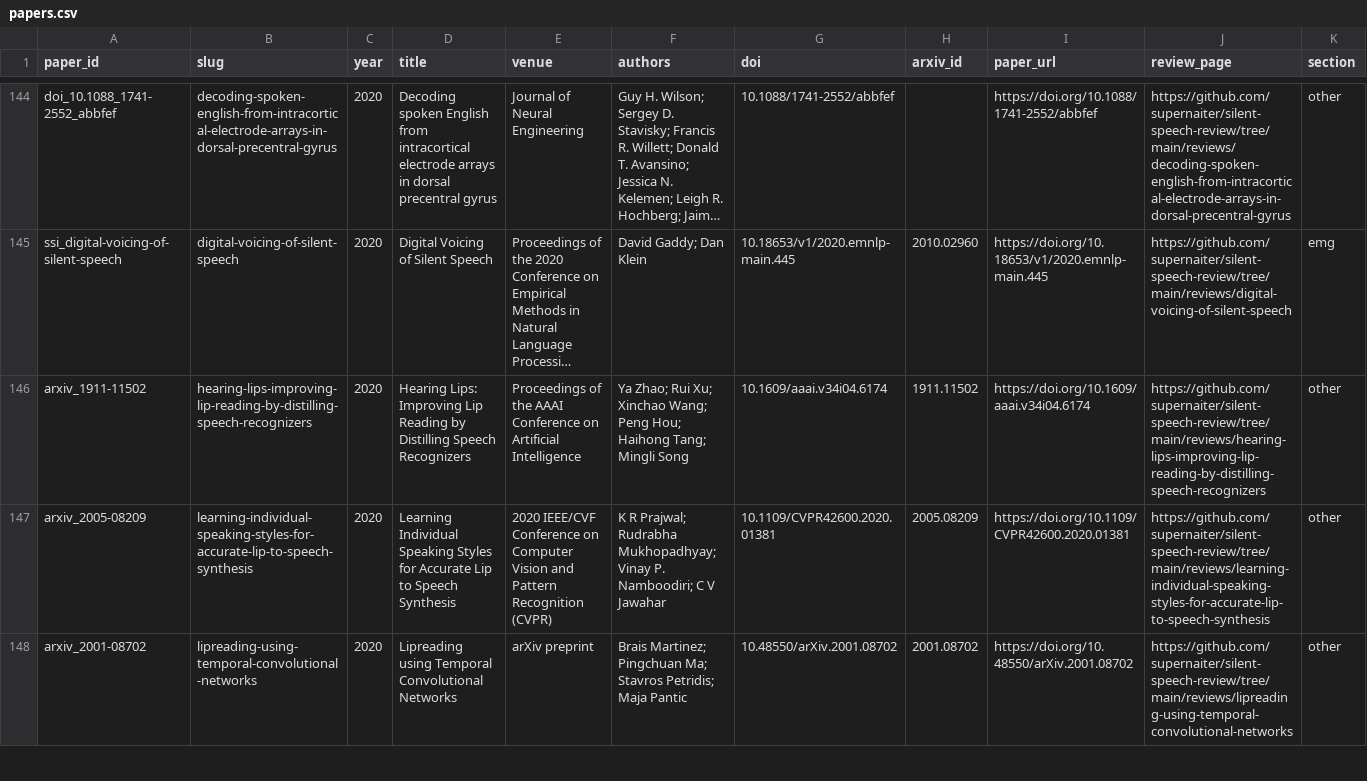
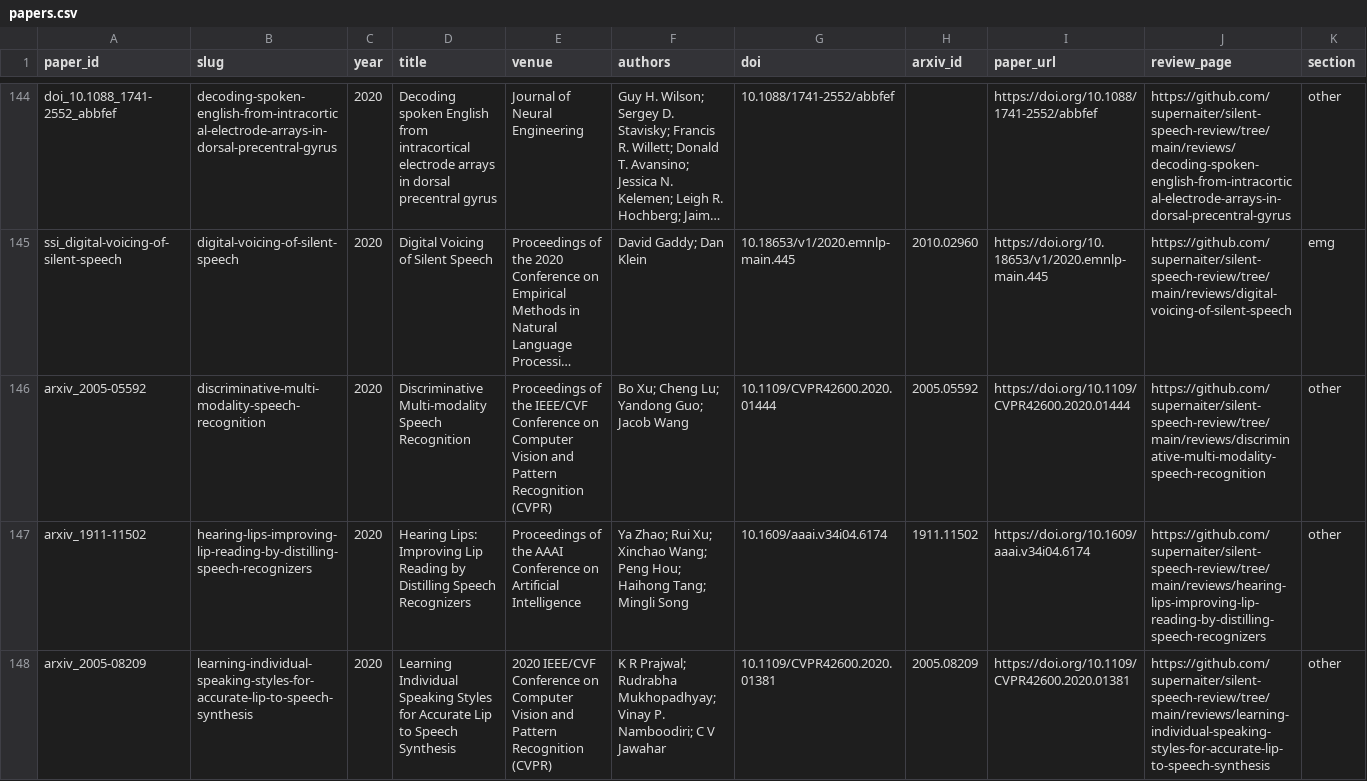
Before and after one commit to supernaiter/silent-speech-review, a CSV file: data/papers.csv, drawn as a sheet; only a part is shown, gaps mark what is left out; the shorter side is filled out with more unchanged rows; long unchanged cells end in …; rows hold the shown columns only; the diff names each change by its address in the sheet, - before the commit and + after, or states it on an @@ line.

```diff
--- a/data/papers.csv
+++ b/data/papers.csv
+row 146: arxiv_2005-05592 | discriminative-multi-modality-speech-recognition | 2020 | Discriminative Multi-modality Speech Recognition | Proceedings of the IEEE/CVF Conference on Computer Vision and Pattern Recognition (CVPR) | Bo Xu; Cheng Lu; Yandong Guo; Jacob Wang | 10.1109/CVPR42600.2020.01444 | 2005.05592 | https://doi.org/10.1109/CVPR42600.2020.01444 | https://github.com/supernaiter/silent-speech-review/tree/main/reviews/discriminative-multi-modality-speech-recognition | other
```
Also changed, not shown: 33 other files.
